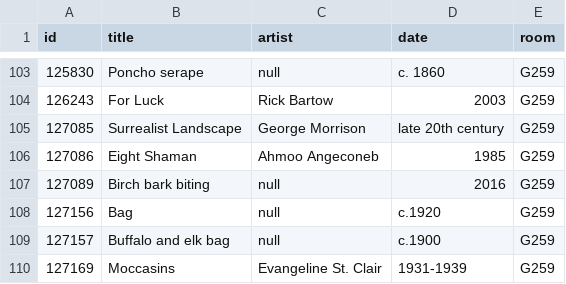
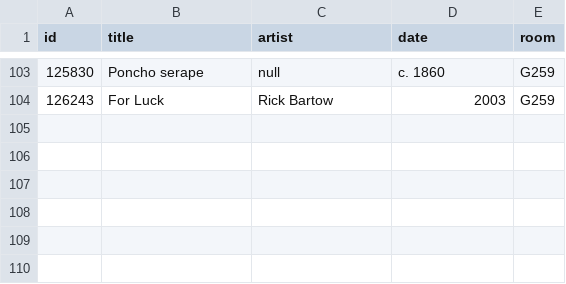
Before and after one commit to miabot/galleries.csv, a CSV file: galleries/259.csv, drawn as a sheet; only a part is shown, gaps mark what is left out.

```diff
--- a/galleries/259.csv
+++ b/galleries/259.csv
@@ -104,7 +104 @@
 126243,"For Luck","Rick Bartow","2003","G259"
-127085,"Surrealist Landscape","George Morrison","late 20th century","G259"
-127086,"Eight Shaman","Ahmoo Angeconeb","1985","G259"
-127089,"Birch bark biting",null,"2016","G259"
-127156,"Bag",null,"c.1920","G259"
-127157,"Buffalo and elk bag",null,"c.1900","G259"
-127169,"Moccasins","Evangeline St. Clair","1931-1939","G259"
```
Also changed, not shown: galleries/260.csv, galleries/261.csv, 6 other files.
